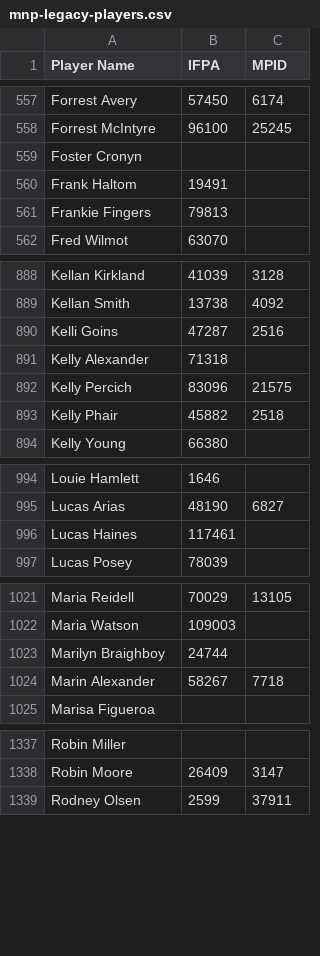
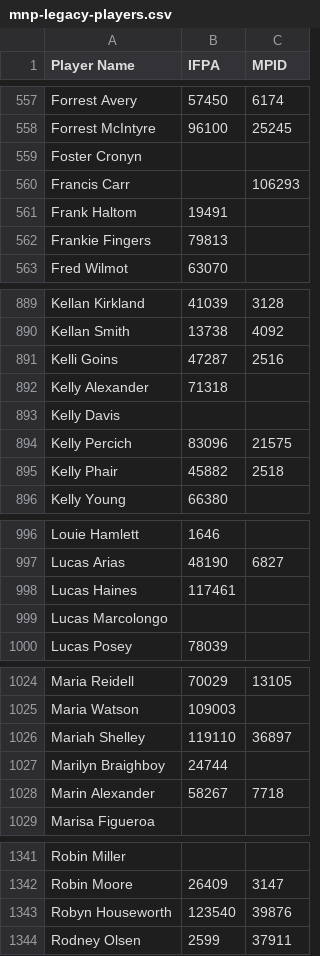
Before and after one commit to madcock/IPR, a CSV file: mnp-legacy-players.csv, drawn as a sheet; only a part is shown, gaps mark what is left out; the diff names each change by its address in the sheet, - before the commit and + after, or states it on an @@ line.

Commit message:
Update mnp-legacy-players.csv
New players for week 8

```diff
--- a/mnp-legacy-players.csv
+++ b/mnp-legacy-players.csv
+row 560: Francis Carr |  | 106293
+row 893: Kelly Davis
+row 999: Lucas Marcolongo
+row 1026: Mariah Shelley | 119110 | 36897
+row 1343: Robyn Houseworth | 123540 | 39876
```
